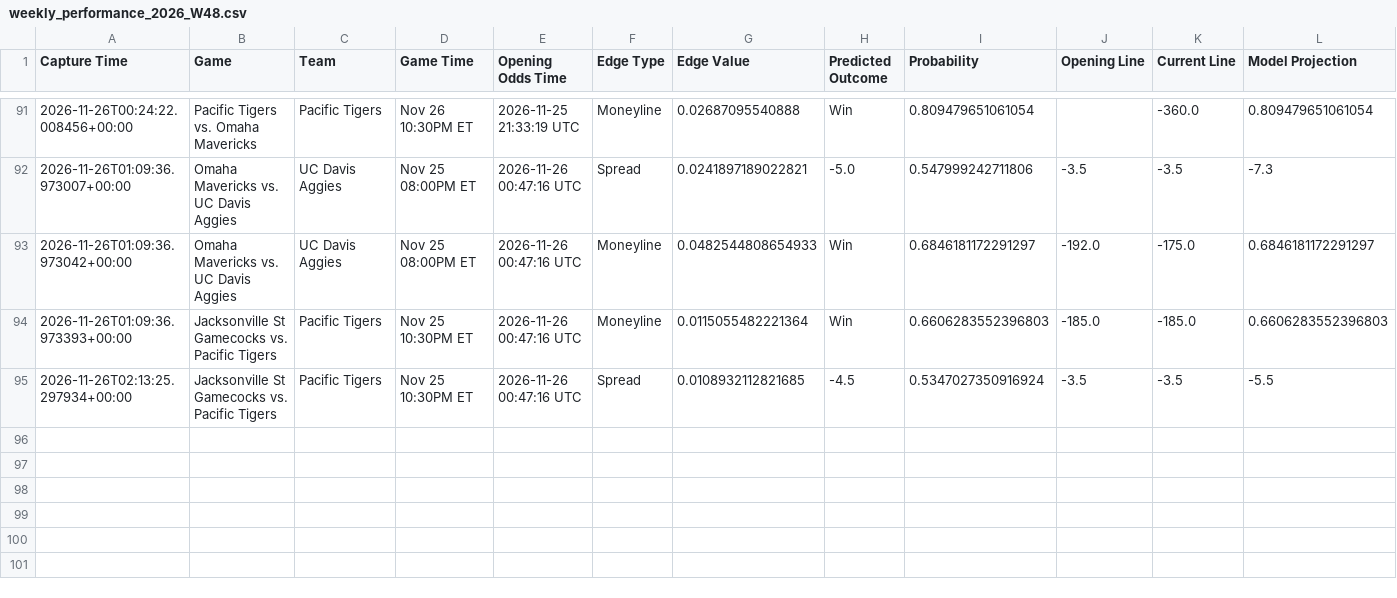
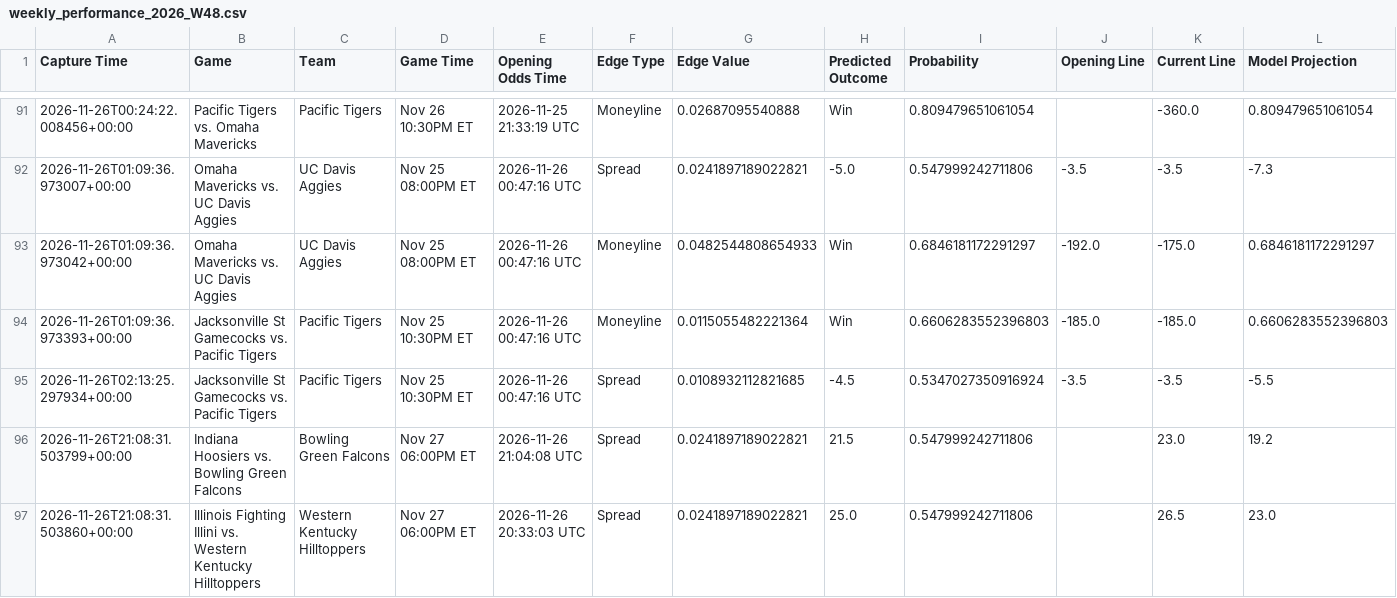
Before and after one commit to trashduty/kp_test, a CSV file: performance_tracking/weekly_performance_2026_W48.csv, drawn as a sheet; only a part is shown, gaps mark what is left out.

```diff
--- a/performance_tracking/weekly_performance_2026_W48.csv
+++ b/performance_tracking/weekly_performance_2026_W48.csv
@@ -95 +95,3 @@ Capture Time,Game,Team,Game Time,Opening Odds Time,Edge Type,Edge Value,Predicte
 2026-11-26T02:13:25.297934+00:00,Jacksonville St Gamecocks vs. Pacific Tigers,Pacific Tigers,Nov 25 10:30PM ET,2026-11-26 00:47:16 UTC,Spread,0.0108932112821685,-4.5,0.5347027350916924,-3.5,-3.5,-5.5
+2026-11-26T21:08:31.503799+00:00,Indiana Hoosiers vs. Bowling Green Falcons,Bowling Green Falcons,Nov 27 06:00PM ET,2026-11-26 21:04:08 UTC,Spread,0.0241897189022821,21.5,0.547999242711806,,23.0,19.2
+2026-11-26T21:08:31.503860+00:00,Illinois Fighting Illini vs. Western Kentucky Hilltoppers,Western Kentucky Hilltoppers,Nov 27 06:00PM ET,2026-11-26 20:33:03 UTC,Spread,0.0241897189022821,25.0,0.547999242711806,,26.5,23.0
```
Also changed, not shown: 1 other file.
